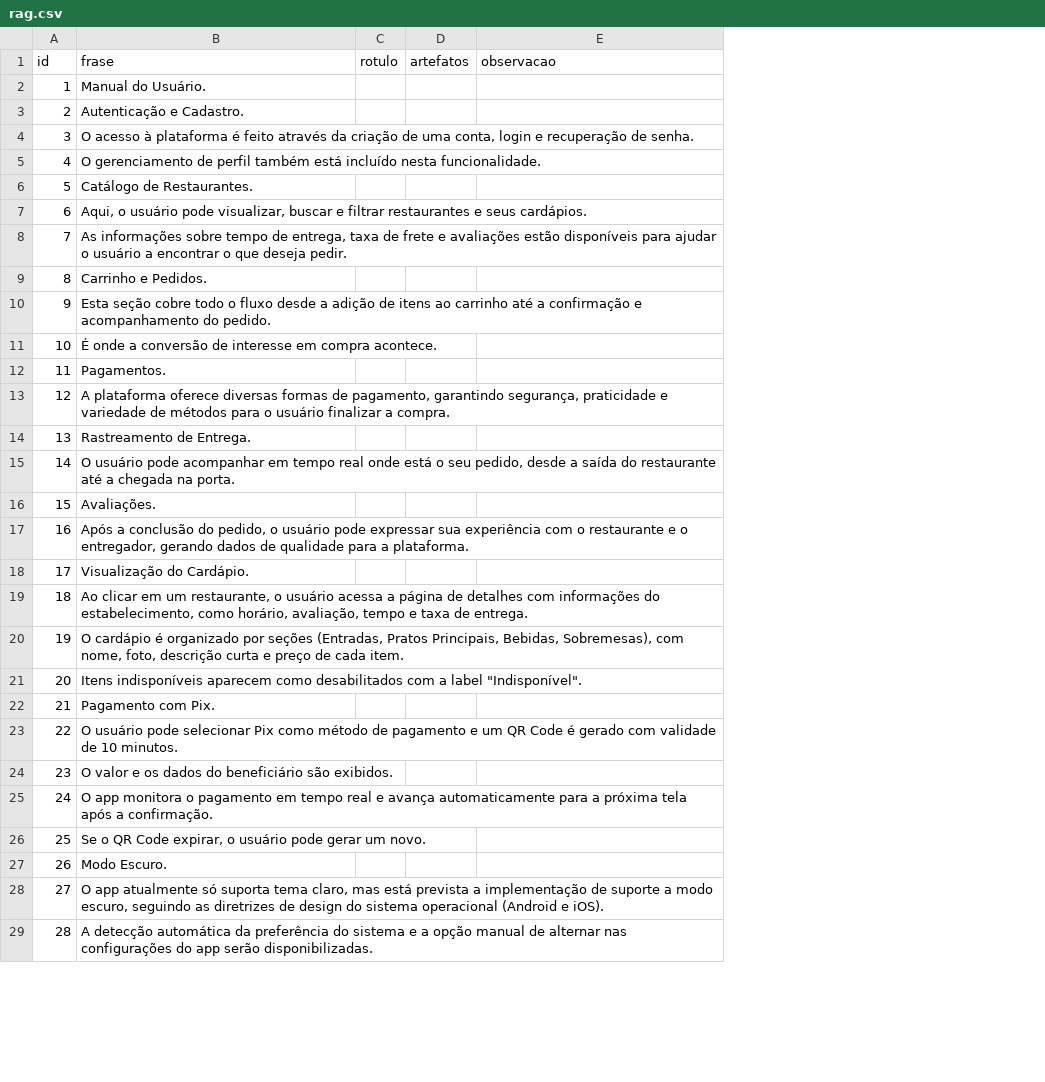
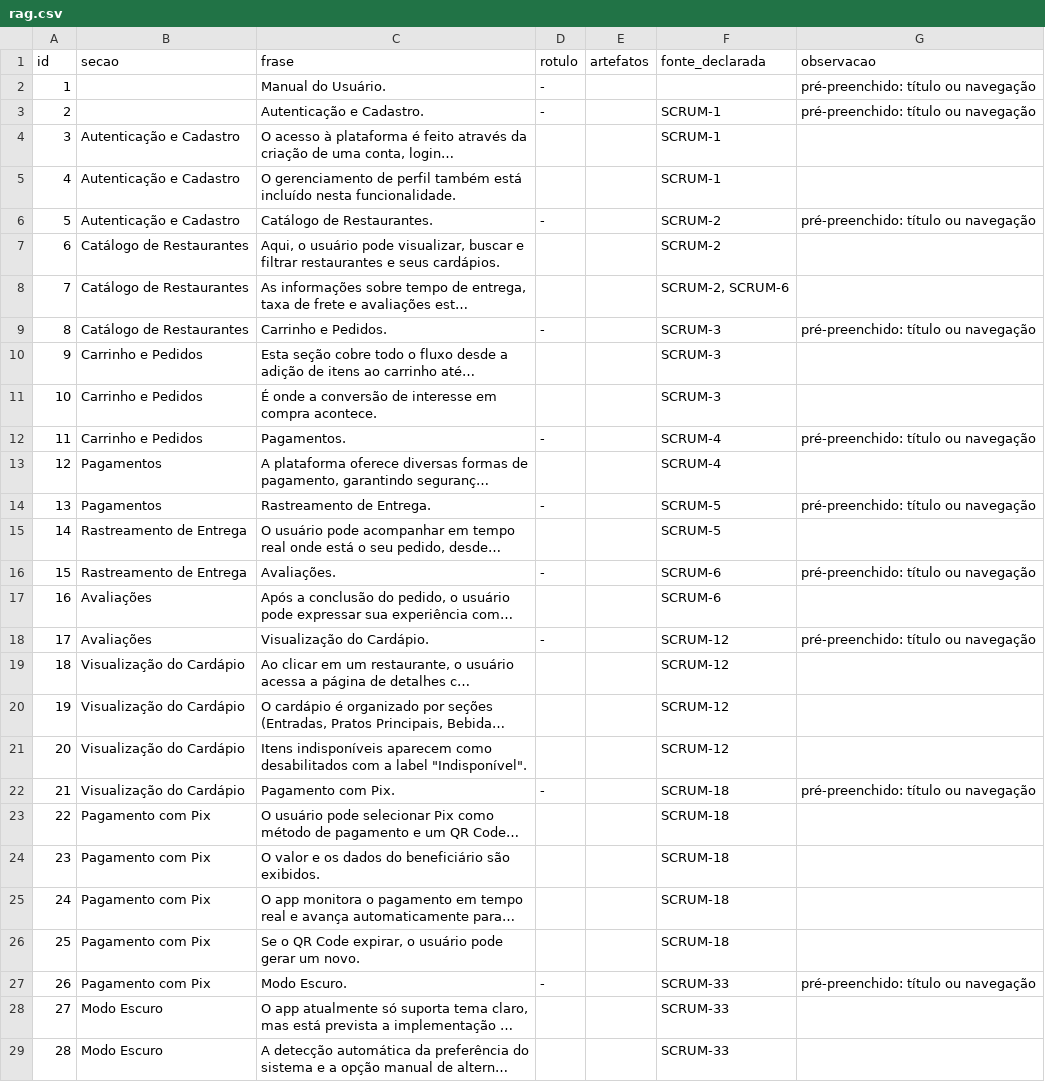
Before and after one commit to KarenStackoski/TCC, a CSV file: data/evaluation/fidelidade/rag.csv, drawn as a sheet; only a part is shown; long unchanged cells end in …; addresses are those after the commit; the diff covers the shown part only; the diff names each change by its address in the sheet, - before the commit and + after, or states it on an @@ line.

```diff
--- a/data/evaluation/fidelidade/rag.csv
+++ b/data/evaluation/fidelidade/rag.csv
+column B (secao), rows 4-29: Autenticação e Cadastro | Autenticação e Cadastro | Autenticação e Cadastro | Catálogo de Restaurantes | Catálogo de Restaurantes | Catálogo de Restaurantes | Carrinho e Pedidos | Carrinho e Pedidos | Carrinho e Pedidos | Pagamentos | Pagamentos | Rastreamento de Entrega | Rastreamento de Entrega | Avaliações | Avaliações | Visualização do Cardápio | Visualização do Cardápio | Visualização do Cardápio | Visualização do Cardápio | Pagamento com Pix | Pagamento com Pix | Pagamento com Pix | Pagamento com Pix | Pagamento com Pix | Modo Escuro | Modo Escuro
+column F (fonte_declarada), rows 3-29: SCRUM-1 | SCRUM-1 | SCRUM-1 | SCRUM-2 | SCRUM-2 | SCRUM-2, SCRUM-6 | SCRUM-3 | SCRUM-3 | SCRUM-3 | SCRUM-4 | SCRUM-4 | SCRUM-5 | SCRUM-5 | SCRUM-6 | SCRUM-6 | SCRUM-12 | SCRUM-12 | SCRUM-12 | SCRUM-12 | SCRUM-18 | SCRUM-18 | SCRUM-18 | SCRUM-18 | SCRUM-18 | SCRUM-33 | SCRUM-33 | SCRUM-33
-D2:D3 (rotulo): (empty)
+D2:D3 (rotulo): -
-G2:G3 (observacao): (empty)
+G2:G3 (observacao): pré-preenchido: título ou navegação
-D6 (rotulo): (empty)
+D6 (rotulo): -
-G6 (observacao): (empty)
+G6 (observacao): pré-preenchido: título ou navegação
-D9 (rotulo): (empty)
+D9 (rotulo): -
-G9 (observacao): (empty)
+G9 (observacao): pré-preenchido: título ou navegação
-D12 (rotulo): (empty)
+D12 (rotulo): -
-G12 (observacao): (empty)
+G12 (observacao): pré-preenchido: título ou navegação
-D14 (rotulo): (empty)
+D14 (rotulo): -
-G14 (observacao): (empty)
+G14 (observacao): pré-preenchido: título ou navegação
-D16 (rotulo): (empty)
+D16 (rotulo): -
-G16 (observacao): (empty)
+G16 (observacao): pré-preenchido: título ou navegação
-D18 (rotulo): (empty)
+D18 (rotulo): -
-G18 (observacao): (empty)
+G18 (observacao): pré-preenchido: título ou navegação
-D22 (rotulo): (empty)
+D22 (rotulo): -
-G22 (observacao): (empty)
+G22 (observacao): pré-preenchido: título ou navegação
-D27 (rotulo): (empty)
+D27 (rotulo): -
-G27 (observacao): (empty)
+G27 (observacao): pré-preenchido: título ou navegação
```
Also changed, not shown: 2 edited cells elsewhere in this file, data/evaluation/metricas_automaticas.csv, 14 other files.
